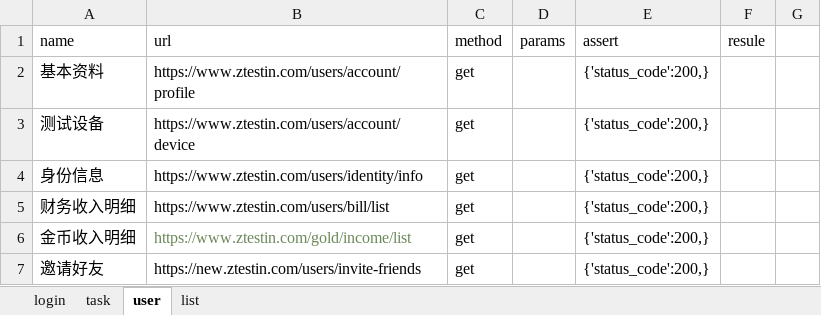
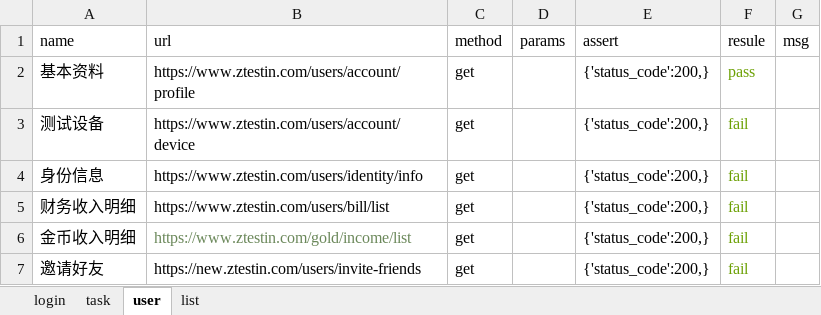
Before and after one commit to Felixshao/UiAutomation, an Excel workbook: file/zc_interface.xlsx, sheet user, drawn as a sheet; values as stored, in another font and other column widths than the file's, no borders; the diff names each change by its address in the sheet, - before the commit and + after, or states it on an @@ line.

```diff
--- a/file/zc_interface.xlsx (sheet user)
+++ b/file/zc_interface.xlsx (sheet user)
-G1: (empty)
+G1: msg
-F2 (resule): (empty)
+F2 (resule): pass
-F3:F7 (resule): (empty)
+F3:F7 (resule): fail
```
Also changed, not shown: sheet list, file/stock2.xlsx, 8 other files.
